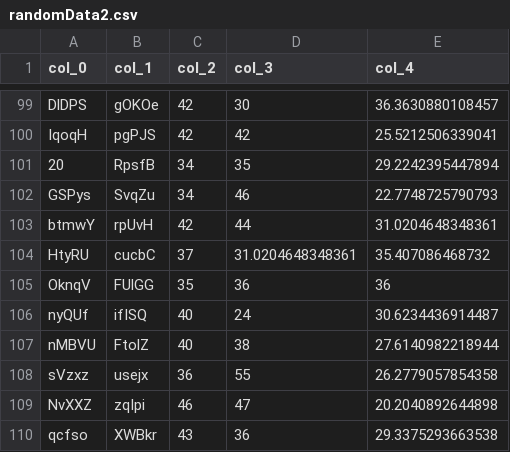
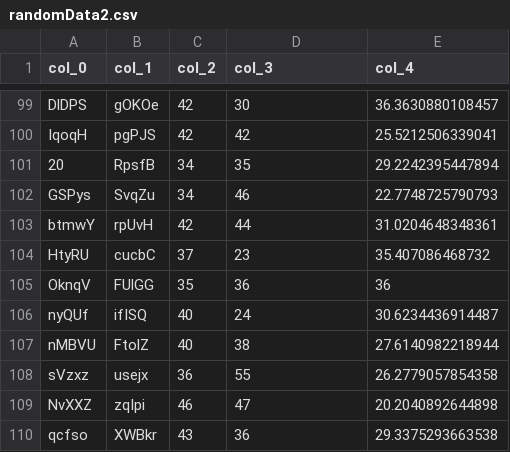
Before and after one commit to aparnanayakn/csvdataqualityassessment, a CSV file: datasets/randomData2.csv, drawn as a sheet; only a part is shown, gaps mark what is left out.

Commit message:
updated dataset files

```diff
--- a/datasets/randomData2.csv
+++ b/datasets/randomData2.csv
@@ -103,3 +103,3 @@
 "btmwY","rpUvH",42,44,31.0204648348361
-"HtyRU","cucbC",37,31.0204648348361,35.407086468732
+"HtyRU","cucbC",37,23,35.407086468732
 "OknqV","FUlGG",35,36,36
```
Also changed, not shown: datasets/randomData1.csv.
